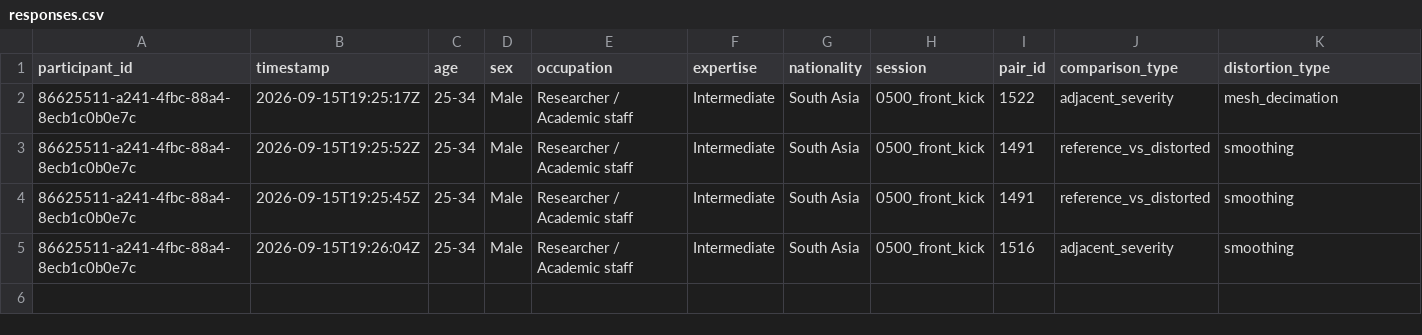
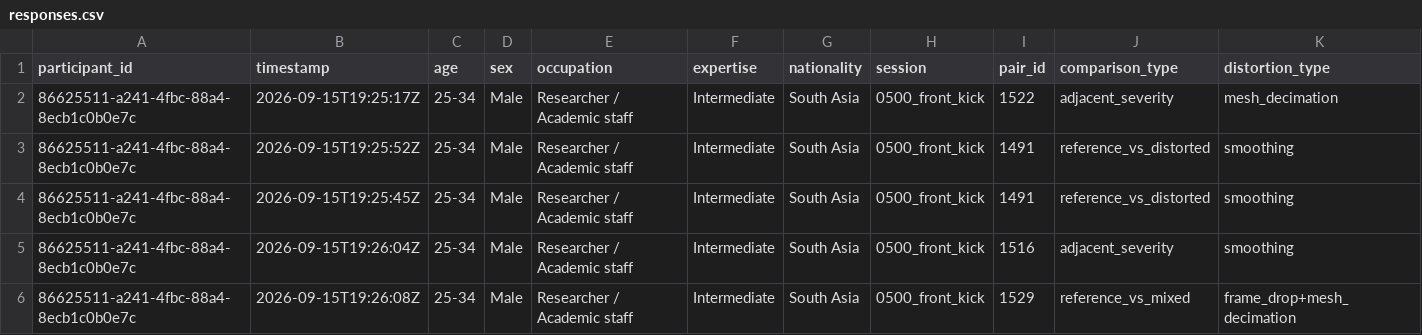
Before and after one commit to shakirul360/AvatarVerse, a CSV file: mos_app/data/responses.csv, drawn as a sheet; only a part is shown; rows hold the shown columns only; the diff names each change by its address in the sheet, - before the commit and + after, or states it on an @@ line.

Commit message:
Response: 86625511/1529

```diff
--- a/mos_app/data/responses.csv
+++ b/mos_app/data/responses.csv
+row 6: 86625511-a241-4fbc-88a4-8ecb1c0b0e7c | 2026-09-15T19:26:08Z | 25-34 | Male | Researcher / Academic staff | Intermediate | South Asia | 0500_front_kick | 1529 | reference_vs_mixed | frame_drop+mesh_decimation
```
